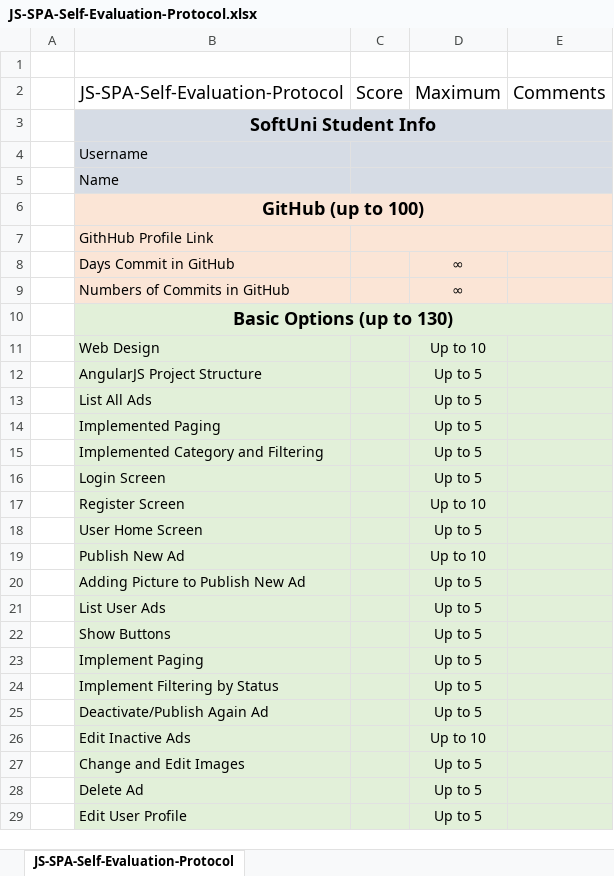
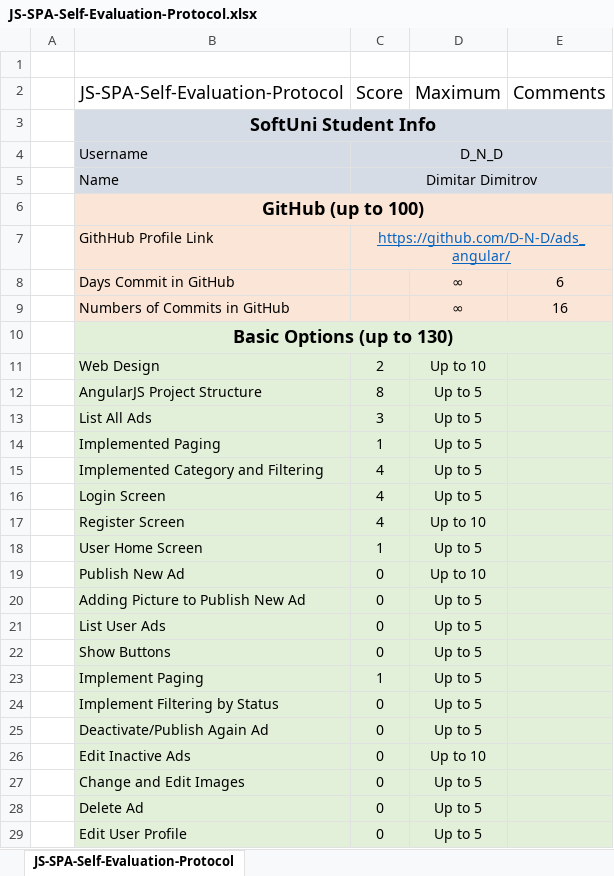
Before and after one commit to D-N-D/ads_angular, an Excel workbook: JS-SPA-Self-Evaluation-Protocol.xlsx, sheet JS-SPA-Self-Evaluation-Protocol, drawn as a sheet; only a part is shown; values as stored, in another font and other column widths than the file's, no borders; the diff covers the shown part only; the diff names each change by its address in the sheet, - before the commit and + after, or states it on an @@ line.

Commit message:
self-evaluation form ...

```diff
--- a/JS-SPA-Self-Evaluation-Protocol.xlsx (sheet JS-SPA-Self-Evaluation-Protocol)
+++ b/JS-SPA-Self-Evaluation-Protocol.xlsx (sheet JS-SPA-Self-Evaluation-Protocol)
-C4 (Score): (empty)
+C4 (Score): D_N_D
-C5 (Score): (empty)
+C5 (Score): Dimitar Dimitrov
-C7 (Score): (empty)
+C7 (Score): https://github.com/D-N-D/ads_angular/
-E8 (Comments): (empty)
+E8 (Comments): 6
-E9 (Comments): (empty)
+E9 (Comments): 16
-C11 (Score): (empty)
+C11 (Score): 2
-C12 (Score): (empty)
+C12 (Score): 8
-C13 (Score): (empty)
+C13 (Score): 3
-C14 (Score): (empty)
+C14 (Score): 1
-C15:C17 (Score): (empty)
+C15:C17 (Score): 4
-C18 (Score): (empty)
+C18 (Score): 1
-C19:C22 (Score): (empty)
+C19:C22 (Score): 0
-C23 (Score): (empty)
+C23 (Score): 1
-C24:C29 (Score): (empty)
+C24:C29 (Score): 0
```
Also changed, not shown: 4 edited cells elsewhere in this sheet, 5 other files.
